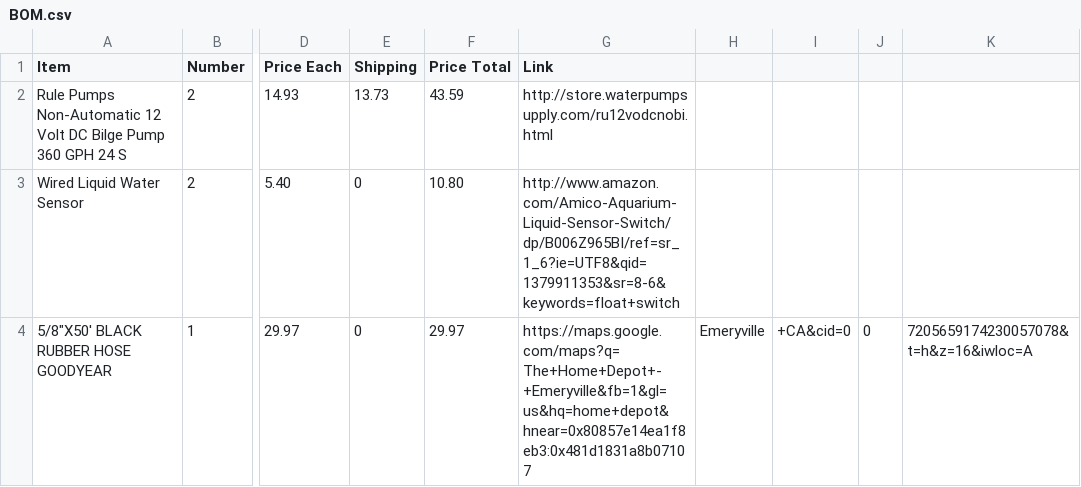
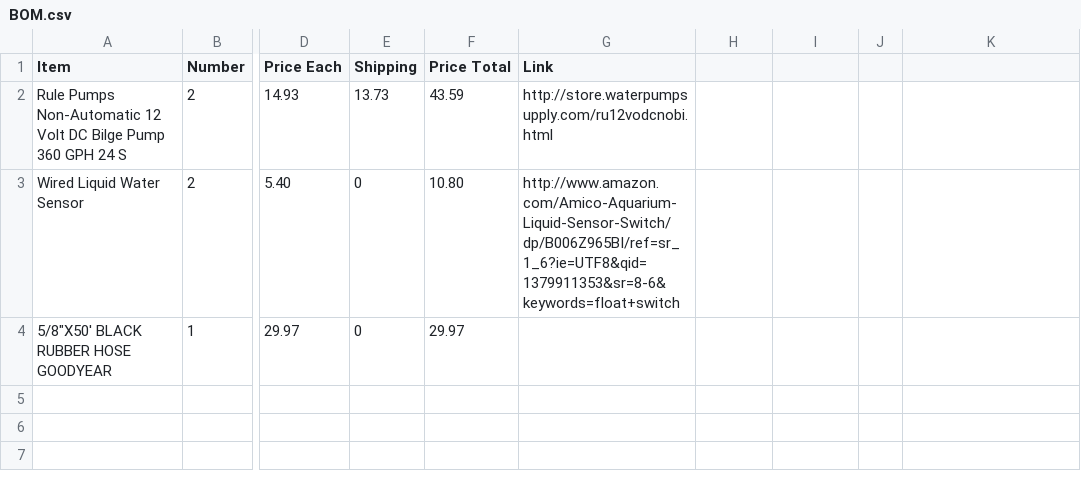
Before and after one commit to davidbreitzmann/biohacking, a CSV file: Materials/BOM.csv, drawn as a sheet; only a part is shown, gaps mark what is left out; the diff names each change by its address in the sheet, - before the commit and + after, or states it on an @@ line.

Commit message:
Update BOM.csv

```diff
--- a/Materials/BOM.csv
+++ b/Materials/BOM.csv
-G4 (Link): https://maps.google.com/maps?q=The+Home+Depot+-+Emeryville&fb=1&gl=us&hq=home+depot&hnear=0x80857e14ea1f8eb3:0x481d1831a8b07107
+G4 (Link): (empty)
-H4: Emeryville
+H4: (empty)
-I4: +CA&cid=0
+I4: (empty)
-J4: 0
+J4: (empty)
-K4: 7205659174230057078&t=h&z=16&iwloc=A
+K4: (empty)
```
